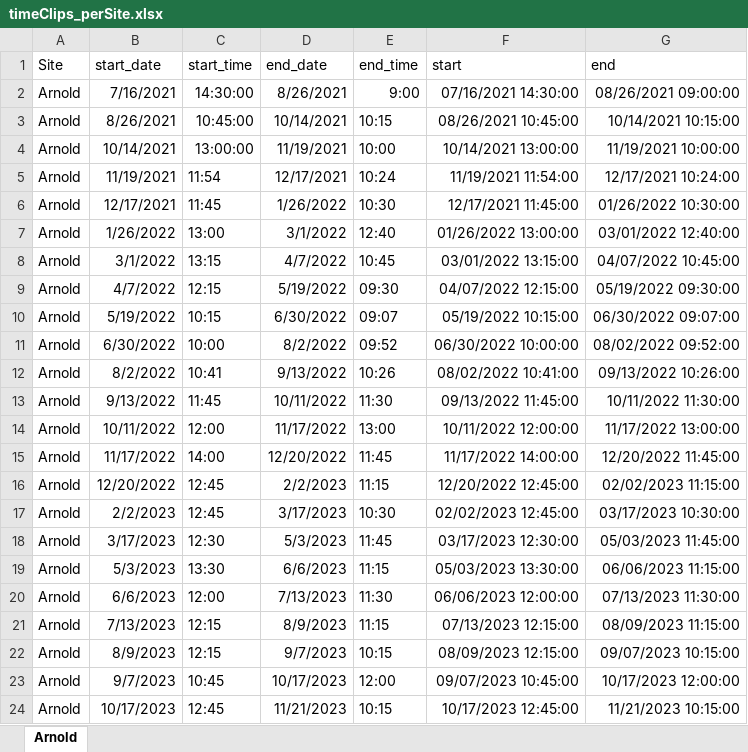
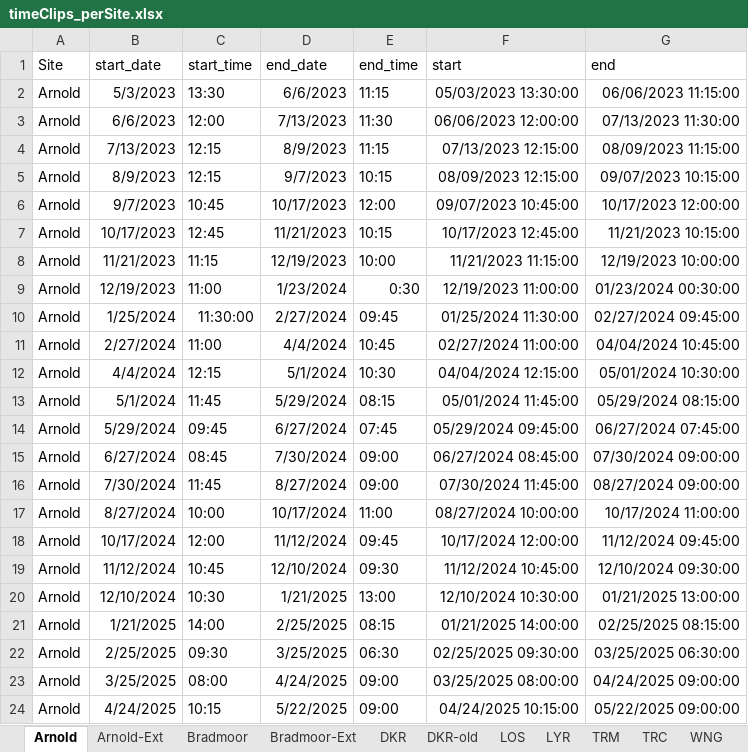
Before and after one commit to emma-mendonsa/Processing_SondeData, an Excel workbook: timeClips_perSite.xlsx, sheet Arnold, drawn as a sheet; only a part is shown; the shorter side is filled out with more unchanged rows; values as stored, in another font and other column widths than the file's, no borders; the diff names each change by its address in the sheet, - before the commit and + after, or states it on an @@ line.

```diff
--- a/timeClips_perSite.xlsx (sheet Arnold)
+++ b/timeClips_perSite.xlsx (sheet Arnold)
+sheet tab: Arnold-Ext
+sheet tab: Bradmoor
+sheet tab: Bradmoor-Ext
+sheet tab: DKR
+sheet tab: DKR-old
+sheet tab: LOS
+sheet tab: LYR
+sheet tab: TRM
+sheet tab: TRC
+sheet tab: WNG
-row 2: Arnold | 7/16/2021 | 14:30:00 | 8/26/2021 | 9:00 | 07/16/2021 14:30:00 | 08/26/2021 09:00:00
-row 3: Arnold | 8/26/2021 | 10:45:00 | 10/14/2021 | 10:15 | 08/26/2021 10:45:00 | 10/14/2021 10:15:00
-row 4: Arnold | 10/14/2021 | 13:00:00 | 11/19/2021 | 10:00 | 10/14/2021 13:00:00 | 11/19/2021 10:00:00
-row 5: Arnold | 11/19/2021 | 11:54 | 12/17/2021 | 10:24 | 11/19/2021 11:54:00 | 12/17/2021 10:24:00
-row 6: Arnold | 12/17/2021 | 11:45 | 1/26/2022 | 10:30 | 12/17/2021 11:45:00 | 01/26/2022 10:30:00
-row 7: Arnold | 1/26/2022 | 13:00 | 3/1/2022 | 12:40 | 01/26/2022 13:00:00 | 03/01/2022 12:40:00
-row 8: Arnold | 3/1/2022 | 13:15 | 4/7/2022 | 10:45 | 03/01/2022 13:15:00 | 04/07/2022 10:45:00
-row 9: Arnold | 4/7/2022 | 12:15 | 5/19/2022 | 09:30 | 04/07/2022 12:15:00 | 05/19/2022 09:30:00
-row 10: Arnold | 5/19/2022 | 10:15 | 6/30/2022 | 09:07 | 05/19/2022 10:15:00 | 06/30/2022 09:07:00
-row 11: Arnold | 6/30/2022 | 10:00 | 8/2/2022 | 09:52 | 06/30/2022 10:00:00 | 08/02/2022 09:52:00
-row 12: Arnold | 8/2/2022 | 10:41 | 9/13/2022 | 10:26 | 08/02/2022 10:41:00 | 09/13/2022 10:26:00
-row 13: Arnold | 9/13/2022 | 11:45 | 10/11/2022 | 11:30 | 09/13/2022 11:45:00 | 10/11/2022 11:30:00
-row 14: Arnold | 10/11/2022 | 12:00 | 11/17/2022 | 13:00 | 10/11/2022 12:00:00 | 11/17/2022 13:00:00
-row 15: Arnold | 11/17/2022 | 14:00 | 12/20/2022 | 11:45 | 11/17/2022 14:00:00 | 12/20/2022 11:45:00
-row 16: Arnold | 12/20/2022 | 12:45 | 2/2/2023 | 11:15 | 12/20/2022 12:45:00 | 02/02/2023 11:15:00
-row 17: Arnold | 2/2/2023 | 12:45 | 3/17/2023 | 10:30 | 02/02/2023 12:45:00 | 03/17/2023 10:30:00
-row 18: Arnold | 3/17/2023 | 12:30 | 5/3/2023 | 11:45 | 03/17/2023 12:30:00 | 05/03/2023 11:45:00
```
Also changed, not shown: other sheet tabs.
